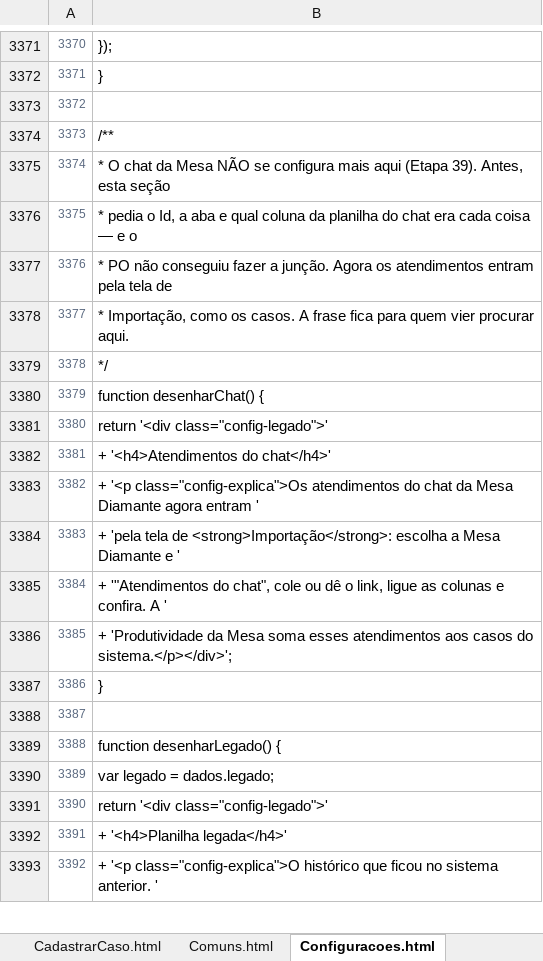
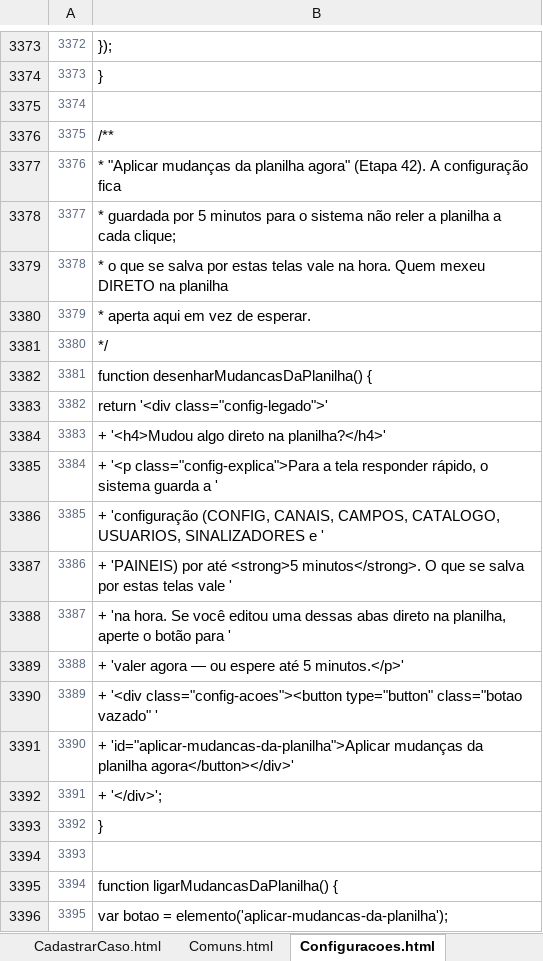
Before and after one commit to IagoPelitero/pgo_prisma_gestao_operacional_google_planilhas, an Excel workbook: Evolucao/pacote/PGO-codigo-ANTES.xlsx, sheet Configuracoes.html, drawn as a sheet; only a part is shown, gaps mark what is left out; the shorter side is filled out with more unchanged rows; values as stored, in another font and other column widths than the file's, no borders; the diff covers the shown part only; the diff names each change by its address in the sheet, - before the commit and + after, or states it on an @@ line.

```diff
--- a/Evolucao/pacote/PGO-codigo-ANTES.xlsx (sheet Configuracoes.html)
+++ b/Evolucao/pacote/PGO-codigo-ANTES.xlsx (sheet Configuracoes.html)
@@ column A renumbered from row 3064 down @@
+row 3377: 3376 | * "Aplicar mudanças da planilha agora" (Etapa 42). A configuração fica
+row 3378: 3377 | * guardada por 5 minutos para o sistema não reler a planilha a cada clique;
+row 3379: 3378 | * o que se salva por estas telas vale na hora. Quem mexeu DIRETO na planilha
+row 3380: 3379 | * aperta aqui em vez de esperar.
+row 3381: 3380 | */
+row 3382: 3381 | function desenharMudancasDaPlanilha() {
+row 3383: 3382 | return '<div class="config-legado">'
+row 3384: 3383 | + '<h4>Mudou algo direto na planilha?</h4>'
+row 3385: 3384 | + '<p class="config-explica">Para a tela responder rápido, o sistema guarda a '
+row 3386: 3385 | + 'configuração (CONFIG, CANAIS, CAMPOS, CATALOGO, USUARIOS, SINALIZADORES e '
+row 3387: 3386 | + 'PAINEIS) por até <strong>5 minutos</strong>. O que se salva por estas telas vale '
+row 3388: 3387 | + 'na hora. Se você editou uma dessas abas direto na planilha, aperte o botão para '
+row 3389: 3388 | + 'valer agora — ou espere até 5 minutos.</p>'
+row 3390: 3389 | + '<div class="config-acoes"><button type="button" class="botao vazado" '
+row 3391: 3390 | + 'id="aplicar-mudancas-da-planilha">Aplicar mudanças da planilha agora</button></div>'
+row 3392: 3391 | + '</div>';
+row 3393: 3392 | }
+row 3394: 3393
+row 3395: 3394 | function ligarMudancasDaPlanilha() {
+row 3396: 3395 | var botao = elemento('aplicar-mudancas-da-planilha');
```
Also changed, not shown: 18 added rows elsewhere in this sheet, sheet Base.gs, sheet Indicadores.gs, sheet Comuns.html, sheet Config.gs, sheet Instalacao.gs, sheet Importacao.html, 1 more sheet, 44 other files.
